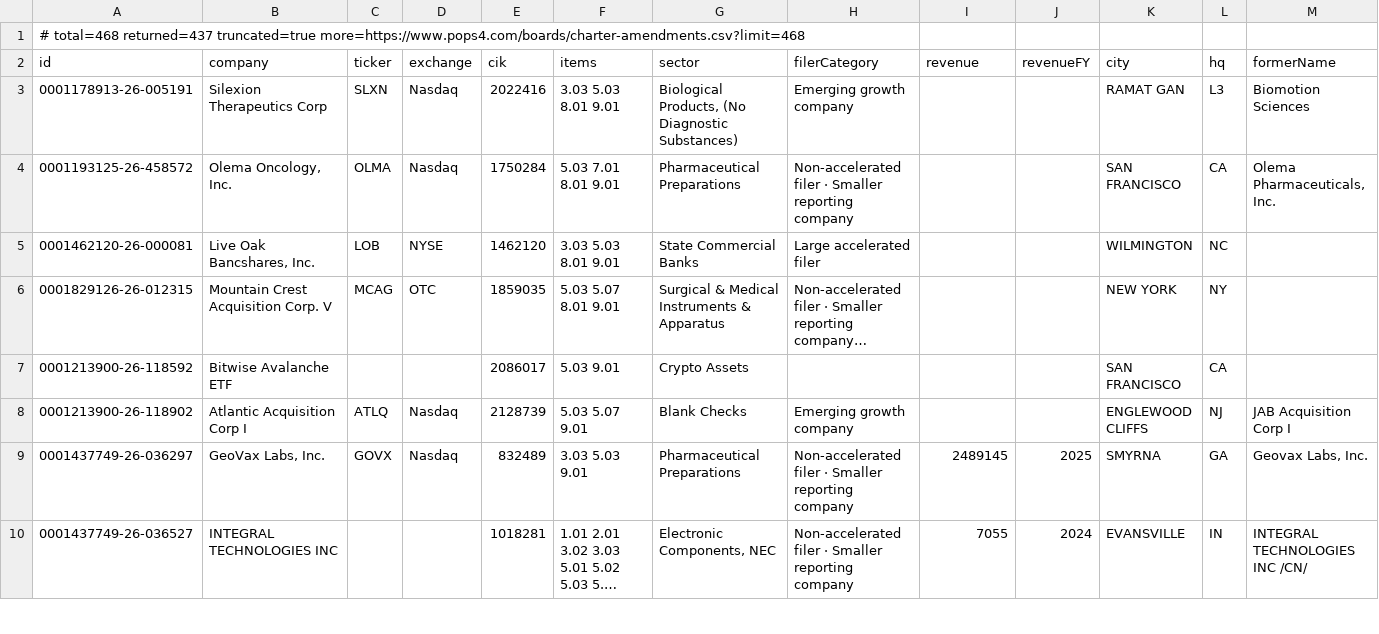
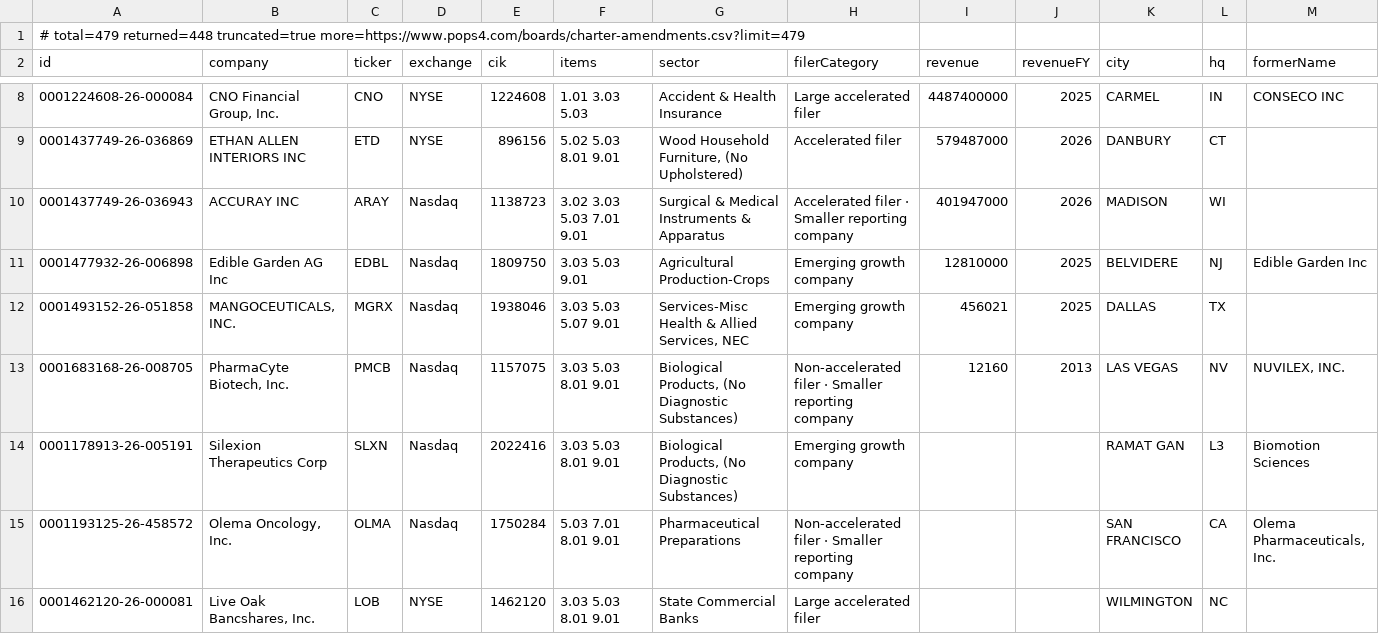
Before and after one commit to HuangGoodmanAgency/filing-boards, a CSV file: data/charter-amendments.csv, drawn as a sheet; only a part is shown, gaps mark what is left out; the shorter side is filled out with more unchanged rows; long unchanged cells end in …; rows hold the shown columns only; the diff covers the shown part only; the diff names each change by its address in the sheet, - before the commit and + after, or states it on an @@ line.

Commit message:
Filing boards: 2026-11-16

```diff
--- a/data/charter-amendments.csv
+++ b/data/charter-amendments.csv
-A1 (id): # total=468 returned=437 truncated=true more=https://www.pops4.com/boards/charter-amendments.csv?limit=468
+A1 (id): # total=479 returned=448 truncated=true more=https://www.pops4.com/boards/charter-amendments.csv?limit=479
+row 8: 0001224608-26-000084 | CNO Financial Group, Inc. | CNO | NYSE | 1224608 | 1.01 3.03 5.03 | Accident & Health Insurance | Large accelerated filer | 4487400000 | 2025 | CARMEL | IN | CONSECO INC
+row 9: 0001437749-26-036869 | ETHAN ALLEN INTERIORS INC | ETD | NYSE | 896156 | 5.02 5.03 8.01 9.01 | Wood Household Furniture, (No Upholstered) | Accelerated filer | 579487000 | 2026 | DANBURY | CT
+row 10: 0001437749-26-036943 | ACCURAY INC | ARAY | Nasdaq | 1138723 | 3.02 3.03 5.03 7.01 9.01 | Surgical & Medical Instruments & Apparatus | Accelerated filer · Smaller reporting company | 401947000 | 2026 | MADISON | WI
+row 11: 0001477932-26-006898 | Edible Garden AG Inc | EDBL | Nasdaq | 1809750 | 3.03 5.03 9.01 | Agricultural Production-Crops | Emerging growth company | 12810000 | 2025 | BELVIDERE | NJ | Edible Garden Inc
+row 12: 0001493152-26-051858 | MANGOCEUTICALS, INC. | MGRX | Nasdaq | 1938046 | 3.03 5.03 5.07 9.01 | Services-Misc Health & Allied Services, NEC | Emerging growth company | 456021 | 2025 | DALLAS | TX
+row 13: 0001683168-26-008705 | PharmaCyte Biotech, Inc. | PMCB | Nasdaq | 1157075 | 3.03 5.03 8.01 9.01 | Biological Products, (No Diagnostic Substances) | Non-accelerated filer · Smaller reporting company | 12160 | 2013 | LAS VEGAS | NV | NUVILEX, INC.
```
Also changed, not shown: 5 added rows elsewhere in this file, data/annual-meetings.csv, data/auditor-watch.csv, 25 other files.
